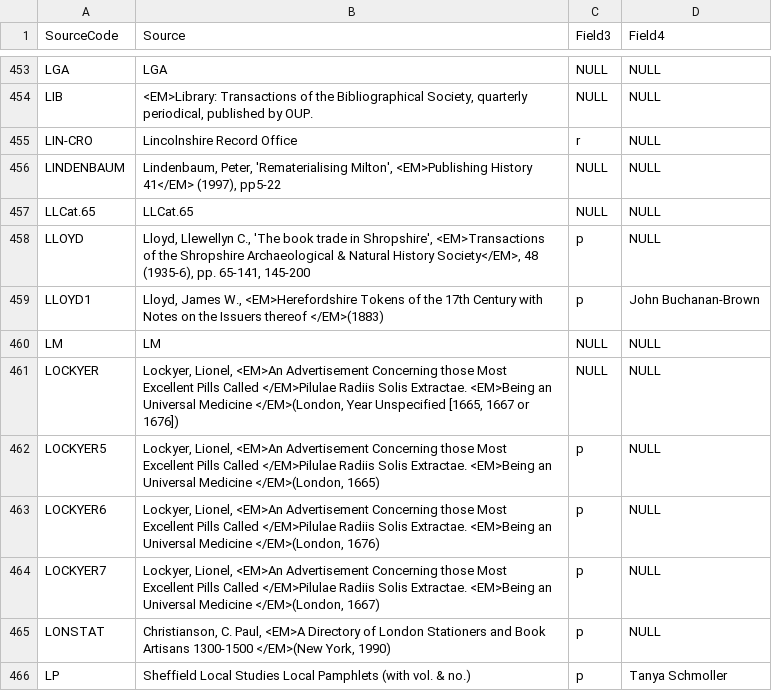
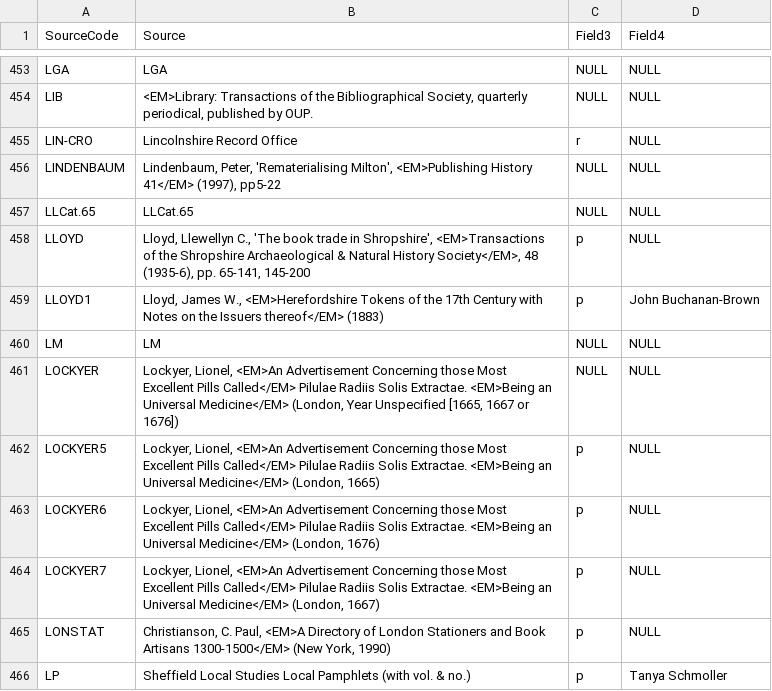
Before and after one commit to UVicHCMC/BTTI, a TSV file: sources/sourceshtml.tsv, drawn as a sheet; only a part is shown, gaps mark what is left out; the diff covers the shown part only.

```diff
--- a/sources/sourceshtml.tsv
+++ b/sources/sourceshtml.tsv
@@ -458,9 +458,9 @@ LLCat.65	LLCat.65	NULL	NULL
 LLOYD	Lloyd, Llewellyn C., 'The book trade in Shropshire', <EM>Transactions of the Shropshire Archaeological & Natural History Society</EM>, 48 (1935-6), pp. 65-141, 145-200	p	NULL
-LLOYD1	Lloyd, James W., <EM>Herefordshire Tokens of the 17th Century with Notes on the Issuers thereof </EM>(1883)	p	John Buchanan-Brown
+LLOYD1	Lloyd, James W., <EM>Herefordshire Tokens of the 17th Century with Notes on the Issuers thereof</EM> (1883)	p	John Buchanan-Brown
 LM	LM	NULL	NULL
-LOCKYER	Lockyer, Lionel, <EM>An Advertisement Concerning those Most Excellent Pills Called </EM>Pilulae Radiis Solis Extractae. <EM>Being an Universal Medicine </EM>(London, Year Unspecified [1665, 1667 or 1676])	NULL	NULL
-LOCKYER5	Lockyer, Lionel, <EM>An Advertisement Concerning those Most Excellent Pills Called </EM>Pilulae Radiis Solis Extractae. <EM>Being an Universal Medicine </EM>(London, 1665)	p	NULL
-LOCKYER6	Lockyer, Lionel, <EM>An Advertisement Concerning those Most Excellent Pills Called </EM>Pilulae Radiis Solis Extractae. <EM>Being an Universal Medicine </EM>(London, 1676)	p	NULL
-LOCKYER7	Lockyer, Lionel, <EM>An Advertisement Concerning those Most Excellent Pills Called </EM>Pilulae Radiis Solis Extractae. <EM>Being an Universal Medicine </EM>(London, 1667)	p	NULL
-LONSTAT	Christianson, C. Paul, <EM>A Directory of London Stationers and Book Artisans 1300-1500 </EM>(New York, 1990)	p	NULL
+LOCKYER	Lockyer, Lionel, <EM>An Advertisement Concerning those Most Excellent Pills Called</EM> Pilulae Radiis Solis Extractae. <EM>Being an Universal Medicine</EM> (London, Year Unspecified [1665, 1667 or 1676])	NULL	NULL
+LOCKYER5	Lockyer, Lionel, <EM>An Advertisement Concerning those Most Excellent Pills Called</EM> Pilulae Radiis Solis Extractae. <EM>Being an Universal Medicine</EM> (London, 1665)	p	NULL
+LOCKYER6	Lockyer, Lionel, <EM>An Advertisement Concerning those Most Excellent Pills Called</EM> Pilulae Radiis Solis Extractae. <EM>Being an Universal Medicine</EM> (London, 1676)	p	NULL
+LOCKYER7	Lockyer, Lionel, <EM>An Advertisement Concerning those Most Excellent Pills Called</EM> Pilulae Radiis Solis Extractae. <EM>Being an Universal Medicine</EM> (London, 1667)	p	NULL
+LONSTAT	Christianson, C. Paul, <EM>A Directory of London Stationers and Book Artisans 1300-1500</EM> (New York, 1990)	p	NULL
 LP	Sheffield Local Studies Local Pamphlets (with vol. & no.)	p	Tanya Schmoller
```
Also changed, not shown: 3 added rows, 3 removed rows and 118 edited cells elsewhere in this file.
